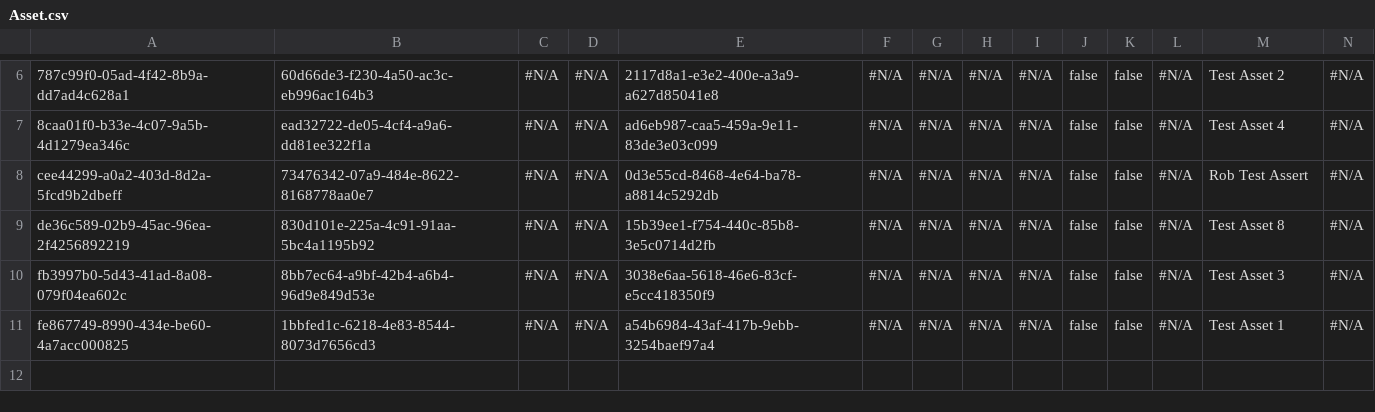
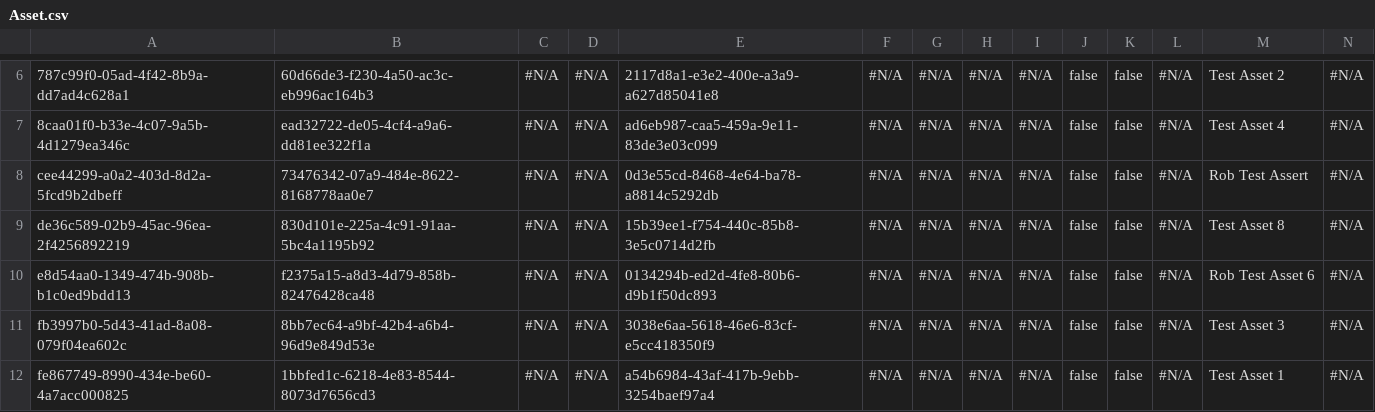
Before and after one commit to Prodlymoover/CPQ-Test--33, a CSV file: Asset.csv, drawn as a sheet; only a part is shown, gaps mark what is left out; rows hold the shown columns only; the diff names each change by its address in the sheet, - before the commit and + after, or states it on an @@ line.

```diff
--- a/Asset.csv
+++ b/Asset.csv
+row 10: e8d54aa0-1349-474b-908b-b1c0ed9bdd13 | f2375a15-a8d3-4d79-858b-82476428ca48 | #N/A | #N/A | 0134294b-ed2d-4fe8-80b6-d9b1f50dc893 | #N/A | #N/A | #N/A | #N/A | false | false | #N/A | Rob Test Asset 6 | #N/A
```
Also changed, not shown: Account.csv, Case.csv, 3 other files.
